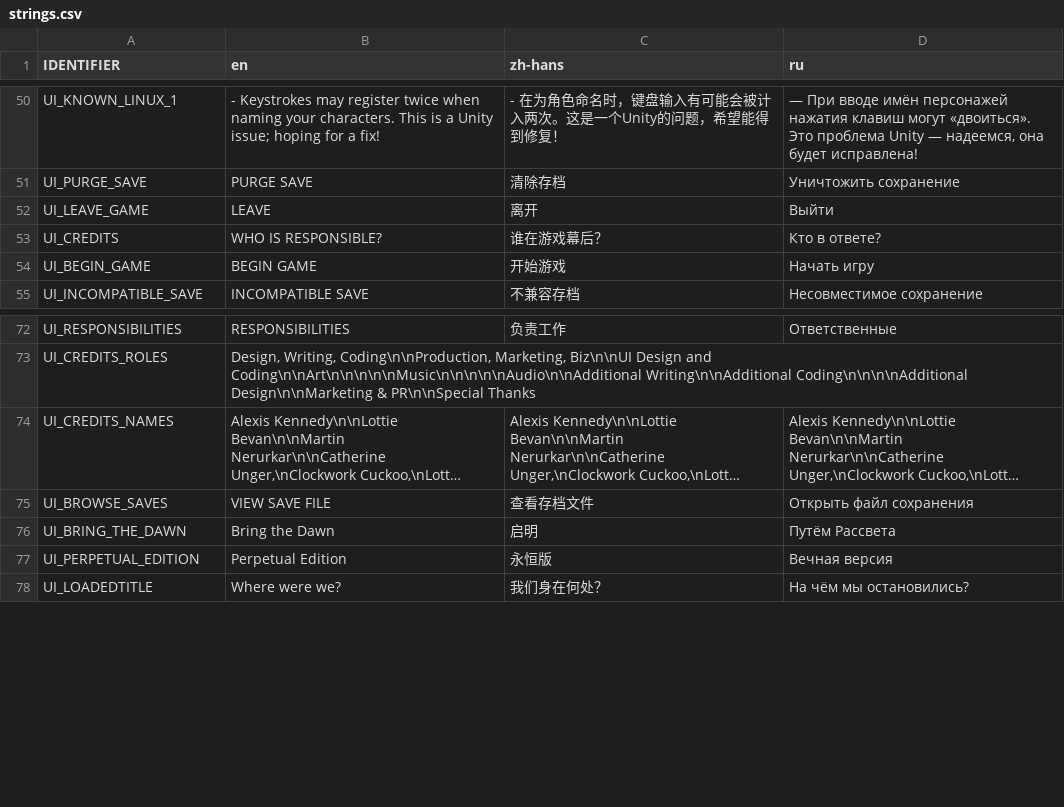
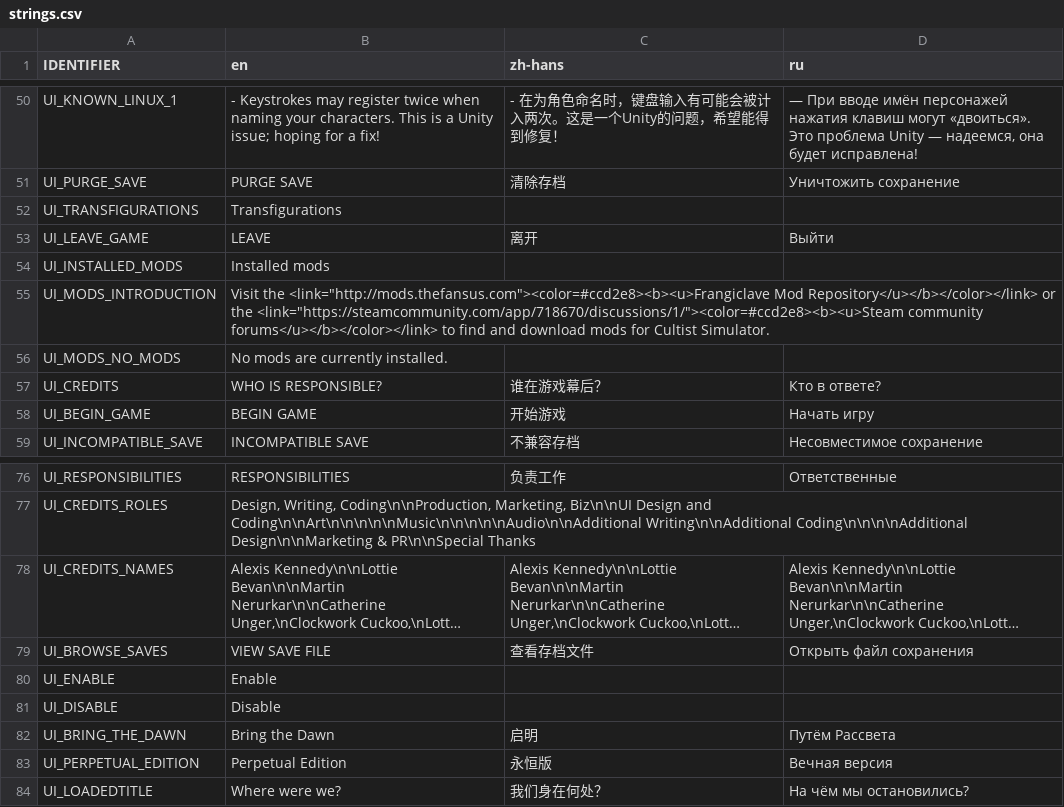
Before and after one commit to weatherfactory/cultistsimulator-visible, a CSV file: Assets/StreamingAssets/content/strings.csv, drawn as a sheet; only a part is shown, gaps mark what is left out; long unchanged cells end in …; the diff names each change by its address in the sheet, - before the commit and + after, or states it on an @@ line.

```diff
--- a/Assets/StreamingAssets/content/strings.csv
+++ b/Assets/StreamingAssets/content/strings.csv
+row 52: UI_TRANSFIGURATIONS | Transfigurations
+row 54: UI_INSTALLED_MODS | Installed mods
+row 55: UI_MODS_INTRODUCTION | Visit the <link="http://mods.thefansus.com"><color=#ccd2e8><b><u>Frangiclave Mod Repository</u></b></color></link> or the <link="https://steamcommunity.com/app/718670/discussions/1/"><color=#ccd2e8><b><u>Steam community forums</u></b></color></link> to find and download mods for Cultist Simulator.
+row 56: UI_MODS_NO_MODS | No mods are currently installed.
+row 80: UI_ENABLE | Enable
+row 81: UI_DISABLE | Disable
```
Also changed, not shown: 9 other files.
